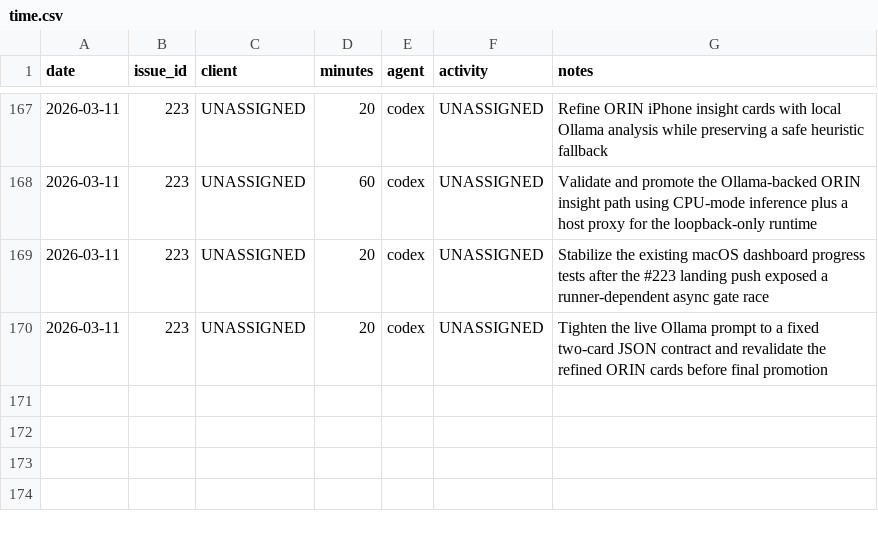
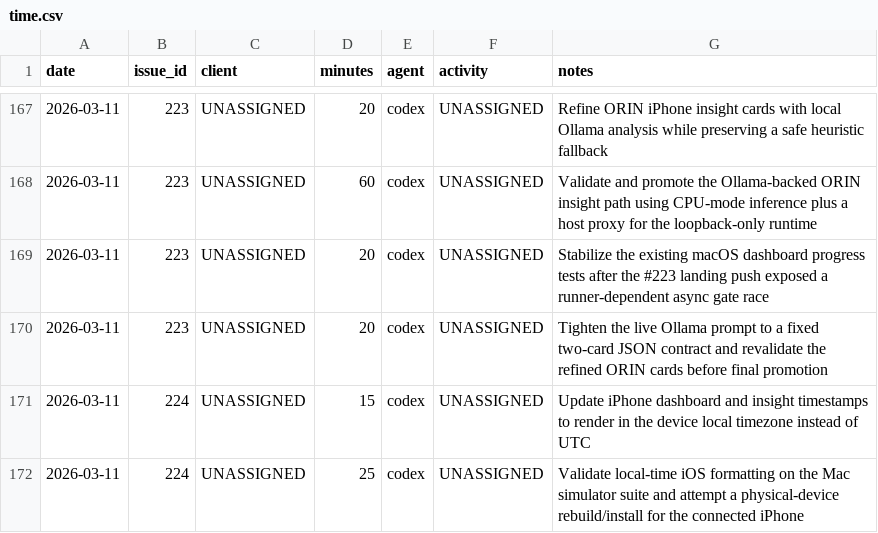
Before and after one commit to dave0875/HealthDelta, a CSV file: .ai/time/time.csv, drawn as a sheet; only a part is shown, gaps mark what is left out.

Commit message:
Display iPhone dashboard times in local timezone

```diff
--- a/.ai/time/time.csv
+++ b/.ai/time/time.csv
@@ -170 +170,3 @@ date,issue_id,client,minutes,agent,activity,notes
 2026-03-11,223,UNASSIGNED,20,codex,UNASSIGNED,"Tighten the live Ollama prompt to a fixed two-card JSON contract and revalidate the refined ORIN cards before final promotion"
+2026-03-11,224,UNASSIGNED,15,codex,UNASSIGNED,"Update iPhone dashboard and insight timestamps to render in the device local timezone instead of UTC"
+2026-03-11,224,UNASSIGNED,25,codex,UNASSIGNED,"Validate local-time iOS formatting on the Mac simulator suite and attempt a physical-device rebuild/install for the connected iPhone"
```
Also changed, not shown: 7 other files.
